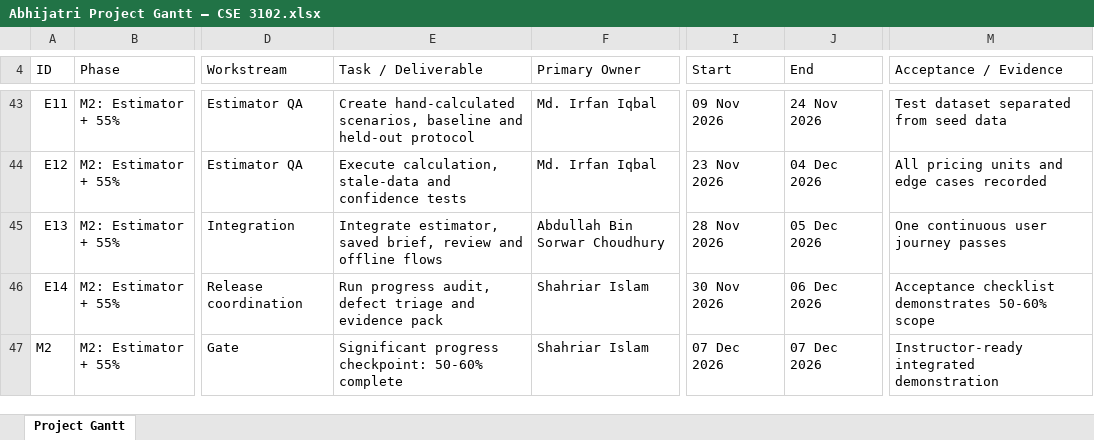
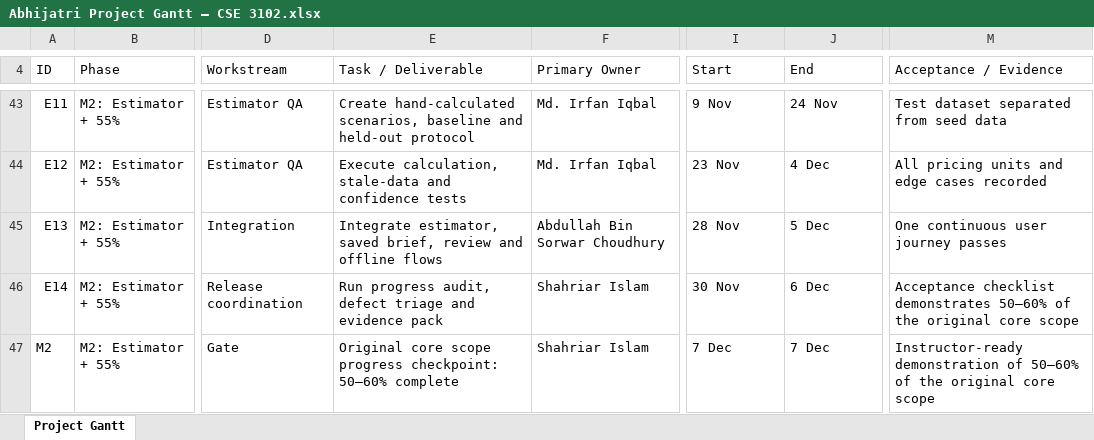
Before and after one commit to choturmatra30/Abhijatri, an Excel workbook: Docs/Abhijatri Project Gantt — CSE 3102.xlsx, sheet Project Gantt, drawn as a sheet; only a part is shown, gaps mark what is left out; values as stored, in another font and other column widths than the file's, no cell formats; charts and pictures and conditional formats and table styles not drawn; the diff covers the shown part only; the diff names each change by its address in the sheet, - before the commit and + after, or states it on an @@ line.

Commit message:
Updated Gantt Chart

```diff
--- a/Docs/Abhijatri Project Gantt — CSE 3102.xlsx (sheet Project Gantt)
+++ b/Docs/Abhijatri Project Gantt — CSE 3102.xlsx (sheet Project Gantt)
-I43 (Start): 09 Nov 2026
+I43 (Start): 9 Nov
-J43 (End): 24 Nov 2026
+J43 (End): 24 Nov
-I44 (Start): 23 Nov 2026
+I44 (Start): 23 Nov
-J44 (End): 04 Dec 2026
+J44 (End): 4 Dec
-I45 (Start): 28 Nov 2026
+I45 (Start): 28 Nov
-J45 (End): 05 Dec 2026
+J45 (End): 5 Dec
-I46 (Start): 30 Nov 2026
+I46 (Start): 30 Nov
-J46 (End): 06 Dec 2026
+J46 (End): 6 Dec
-M46 (Acceptance / Evidence): …checklist demonstrates 50-60% scope
+M46 (Acceptance / Evidence): …checklist demonstrates 50–60% of the original core scope
-E47 (Task / Deliverable): Significant progress checkpoint: 50-60% complete
+E47 (Task / Deliverable): Original core scope progress checkpoint: 50–60% complete
-I47 (Start): 07 Dec 2026
+I47 (Start): 7 Dec
-J47 (End): 07 Dec 2026
+J47 (End): 7 Dec
-M47 (Acceptance / Evidence): Instructor-ready integrated demonstration
+M47 (Acceptance / Evidence): Instructor-ready demonstration of 50–60% of the original core scope
```
Also changed, not shown: 21 added rows, 1 removed row, 176 edited cells and merged cells elsewhere in this sheet, cell formats, formulas that keep their value, charts or pictures.
